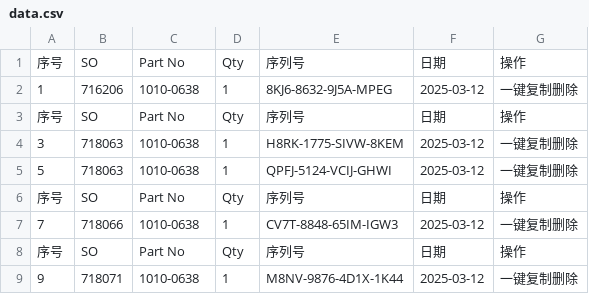
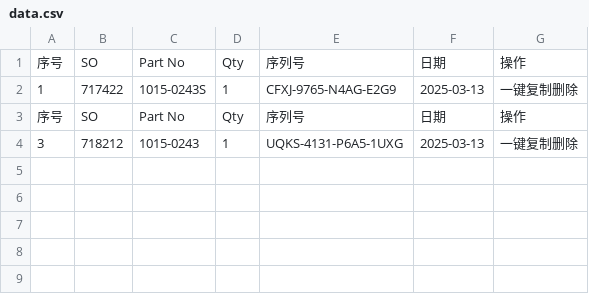
Before and after one commit to Ricky-cloud-star/Zenactcod, a CSV file: data/data.csv, drawn as a sheet.

Commit message:
Update data

```diff
--- a/data/data.csv
+++ b/data/data.csv
@@ -1,9 +1,4 @@
 序号,SO,Part No,Qty,序列号,日期,操作
-1,716206,1010-0638,1,8KJ6-8632-9J5A-MPEG,2025-03-12,一键复制删除
+1,717422,1015-0243S,1,CFXJ-9765-N4AG-E2G9,2025-03-13,一键复制删除
 序号,SO,Part No,Qty,序列号,日期,操作
-3,718063,1010-0638,1,H8RK-1775-SIVW-8KEM,2025-03-12,一键复制删除
-5,718063,1010-0638,1,QPFJ-5124-VCIJ-GHWI,2025-03-12,一键复制删除
-序号,SO,Part No,Qty,序列号,日期,操作
-7,718066,1010-0638,1,CV7T-8848-65IM-IGW3,2025-03-12,一键复制删除
-序号,SO,Part No,Qty,序列号,日期,操作
-9,718071,1010-0638,1,M8NV-9876-4D1X-1K44,2025-03-12,一键复制删除
+3,718212,1015-0243,1,UQKS-4131-P6A5-1UXG,2025-03-13,一键复制删除
```
